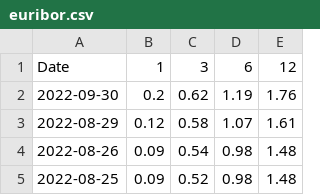
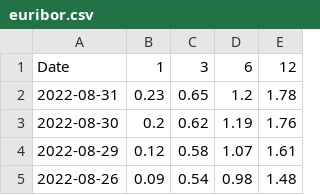
Before and after one commit to gabacode/Eurirs-Charts, a CSV file: data/euribor.csv, drawn as a sheet; only a part is shown; the shorter side is filled out with more unchanged rows.

```diff
--- a/data/euribor.csv
+++ b/data/euribor.csv
@@ -1,3 +1,4 @@
 Date,1,3,6,12
-2022-09-30,0.2,0.62,1.19,1.76
+2022-08-31,0.23,0.65,1.2,1.78
+2022-08-30,0.2,0.62,1.19,1.76
 2022-08-29,0.12,0.58,1.07,1.61
```
Also changed, not shown: data/eurirs.csv.
